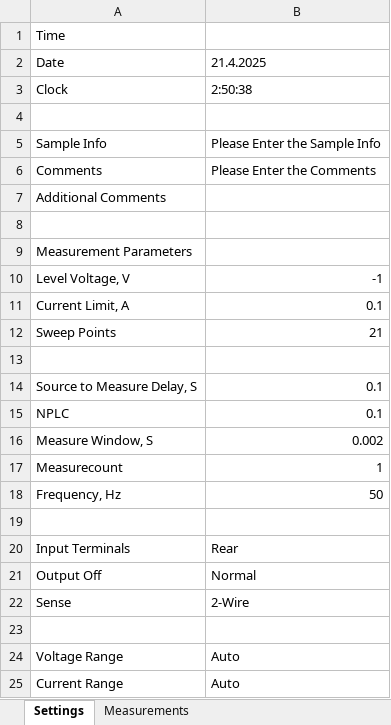
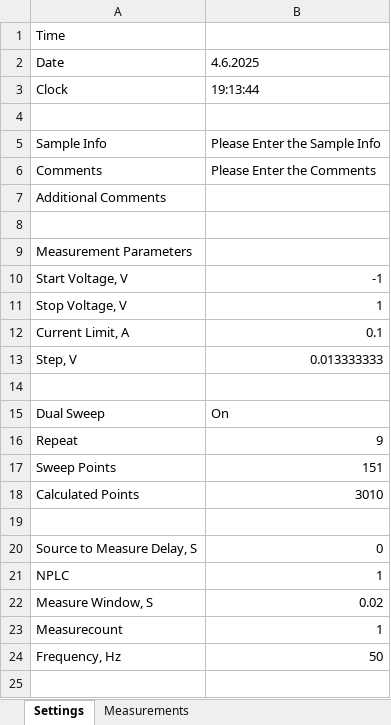
Before and after one commit to rezaaliasgarirenani/IMT-Automation, an Excel workbook: Automation_Apps_Codes/IV_Keithley/data.xlsx, sheet Settings, drawn as a sheet; only a part is shown; the shorter side is filled out with more unchanged rows; values as stored, in another font and other column widths than the file's, no borders; removed rows and columns are numbered as before the commit, all else as after; the diff names each change by its address in the sheet, - before the commit and + after, or states it on an @@ line.

Commit message:
need optimization and stop

```diff
--- a/Automation_Apps_Codes/IV_Keithley/data.xlsx (sheet Settings)
+++ b/Automation_Apps_Codes/IV_Keithley/data.xlsx (sheet Settings)
-B2: 21.4.2025
+B2: 4.6.2025
-B3: 2:50:38
+B3: 19:13:44
-A10: Level Voltage, V
+A10: Start Voltage, V
+row 11: Stop Voltage, V | 1
-row 12: Sweep Points | 21
+row 13: Step, V | 0.013333333
+row 15: Dual Sweep | On
+row 16: Repeat | 9
+row 17: Sweep Points | 151
+row 18: Calculated Points | 3010
+row 19: (empty)
-B20: 0.1
+B20: 0
-B21: 0.1
+B21: 1
-B22: 0.002
+B22: 0.02
```
Also changed, not shown: sheet Measurements, 2 other files.
